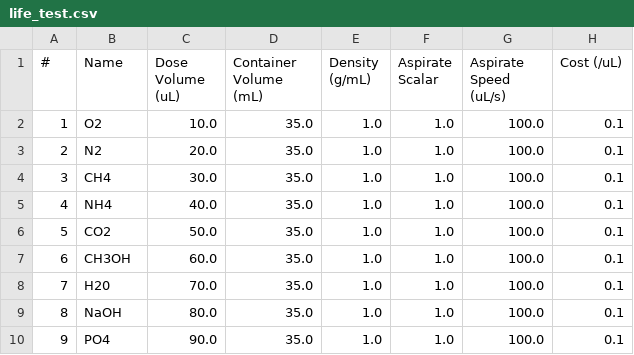
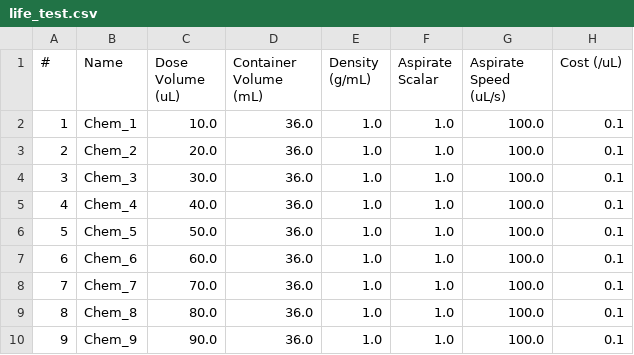
Before and after one commit to flynn-98/electrolyte-mixing-station, a CSV file: data/recipes/life_test.csv, drawn as a sheet.

```diff
--- a/data/recipes/life_test.csv
+++ b/data/recipes/life_test.csv
@@ -1,10 +1,10 @@
 #,Name,Dose Volume (uL),Container Volume (mL),Density (g/mL),Aspirate Scalar,Aspirate Speed (uL/s),Cost (/uL),
-1,O2,10.0,35.0,1.0,1.0,100.0,0.1,
-2,N2,20.0,35.0,1.0,1.0,100.0,0.1,
-3,CH4,30.0,35.0,1.0,1.0,100.0,0.1,
-4,NH4,40.0,35.0,1.0,1.0,100.0,0.1,
-5,CO2,50.0,35.0,1.0,1.0,100.0,0.1,
-6,CH3OH,60.0,35.0,1.0,1.0,100.0,0.1,
-7,H20,70.0,35.0,1.0,1.0,100.0,0.1,
-8,NaOH,80.0,35.0,1.0,1.0,100.0,0.1,
-9,PO4,90.0,35.0,1.0,1.0,100.0,0.1,
+1,Chem_1,10.0,36.0,1.0,1.0,100.0,0.1,
+2,Chem_2,20.0,36.0,1.0,1.0,100.0,0.1,
+3,Chem_3,30.0,36.0,1.0,1.0,100.0,0.1,
+4,Chem_4,40.0,36.0,1.0,1.0,100.0,0.1,
+5,Chem_5,50.0,36.0,1.0,1.0,100.0,0.1,
+6,Chem_6,60.0,36.0,1.0,1.0,100.0,0.1,
+7,Chem_7,70.0,36.0,1.0,1.0,100.0,0.1,
+8,Chem_8,80.0,36.0,1.0,1.0,100.0,0.1,
+9,Chem_9,90.0,36.0,1.0,1.0,100.0,0.1,
```
Also changed, not shown: data/recipes/campaign_start.csv, 5 other files.
